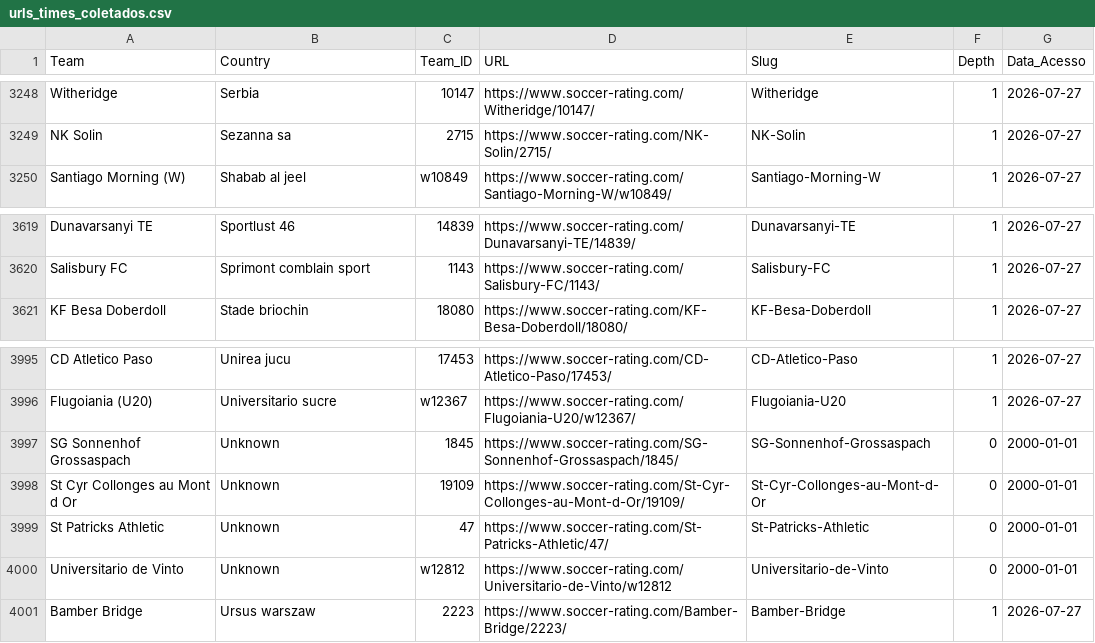
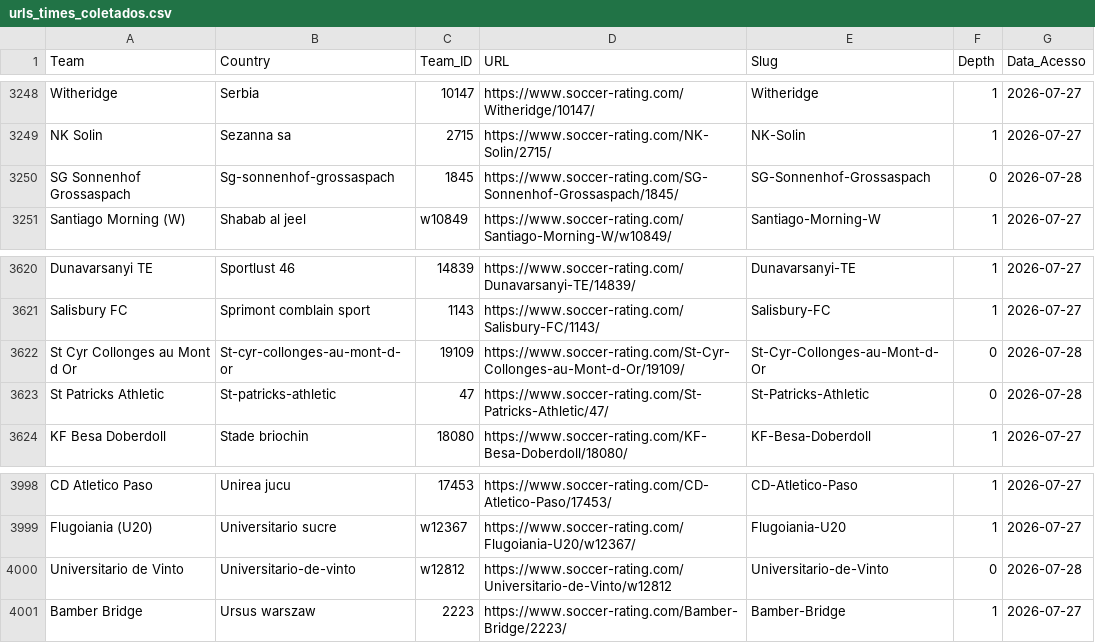
Before and after one commit to gatodegravata/elo_ratings_teams, a CSV file: urls_times_coletados.csv, drawn as a sheet; only a part is shown, gaps mark what is left out.

```diff
--- a/urls_times_coletados.csv
+++ b/urls_times_coletados.csv
@@ -3249,2 +3249,3 @@ Witheridge,Serbia,10147,https://www.soccer-rating.com/Witheridge/10147/,Witherid
 NK Solin,Sezanna sa,2715,https://www.soccer-rating.com/NK-Solin/2715/,NK-Solin,1,2026-07-27
+SG Sonnenhof Grossaspach,Sg-sonnenhof-grossaspach,1845,https://www.soccer-rating.com/SG-Sonnenhof-Grossaspach/1845/,SG-Sonnenhof-Grossaspach,0,2026-07-28
 Santiago Morning (W),Shabab al jeel,w10849,https://www.soccer-rating.com/Santiago-Morning-W/w10849/,Santiago-Morning-W,1,2026-07-27
@@ -3620,2 +3621,4 @@ Dunavarsanyi TE,Sportlust 46,14839,https://www.soccer-rating.com/Dunavarsanyi-TE
 Salisbury FC,Sprimont comblain sport,1143,https://www.soccer-rating.com/Salisbury-FC/1143/,Salisbury-FC,1,2026-07-27
+St Cyr Collonges au Mont d Or,St-cyr-collonges-au-mont-d-or,19109,https://www.soccer-rating.com/St-Cyr-Collonges-au-Mont-d-Or/19109/,St-Cyr-Collonges-au-Mont-d-Or,0,2026-07-28
+St Patricks Athletic,St-patricks-athletic,47,https://www.soccer-rating.com/St-Patricks-Athletic/47/,St-Patricks-Athletic,0,2026-07-28
 KF Besa Doberdoll,Stade briochin,18080,https://www.soccer-rating.com/KF-Besa-Doberdoll/18080/,KF-Besa-Doberdoll,1,2026-07-27
@@ -3996,6 +3999,3 @@ CD Atletico Paso,Unirea jucu,17453,https://www.soccer-rating.com/CD-Atletico-Pas
 Flugoiania (U20),Universitario sucre,w12367,https://www.soccer-rating.com/Flugoiania-U20/w12367/,Flugoiania-U20,1,2026-07-27
-SG Sonnenhof Grossaspach,Unknown,1845,https://www.soccer-rating.com/SG-Sonnenhof-Grossaspach/1845/,SG-Sonnenhof-Grossaspach,0,2000-01-01
-St Cyr Collonges au Mont d Or,Unknown,19109,https://www.soccer-rating.com/St-Cyr-Collonges-au-Mont-d-Or/19109/,St-Cyr-Collonges-au-Mont-d-Or,0,2000-01-01
-St Patricks Athletic,Unknown,47,https://www.soccer-rating.com/St-Patricks-Athletic/47/,St-Patricks-Athletic,0,2000-01-01
-Universitario de Vinto,Unknown,w12812,https://www.soccer-rating.com/Universitario-de-Vinto/w12812,Universitario-de-Vinto,0,2000-01-01
+Universitario de Vinto,Universitario-de-vinto,w12812,https://www.soccer-rating.com/Universitario-de-Vinto/w12812,Universitario-de-Vinto,0,2026-07-28
 Bamber Bridge,Ursus warszaw,2223,https://www.soccer-rating.com/Bamber-Bridge/2223/,Bamber-Bridge,1,2026-07-27
```
Also changed, not shown: 1 other file.
